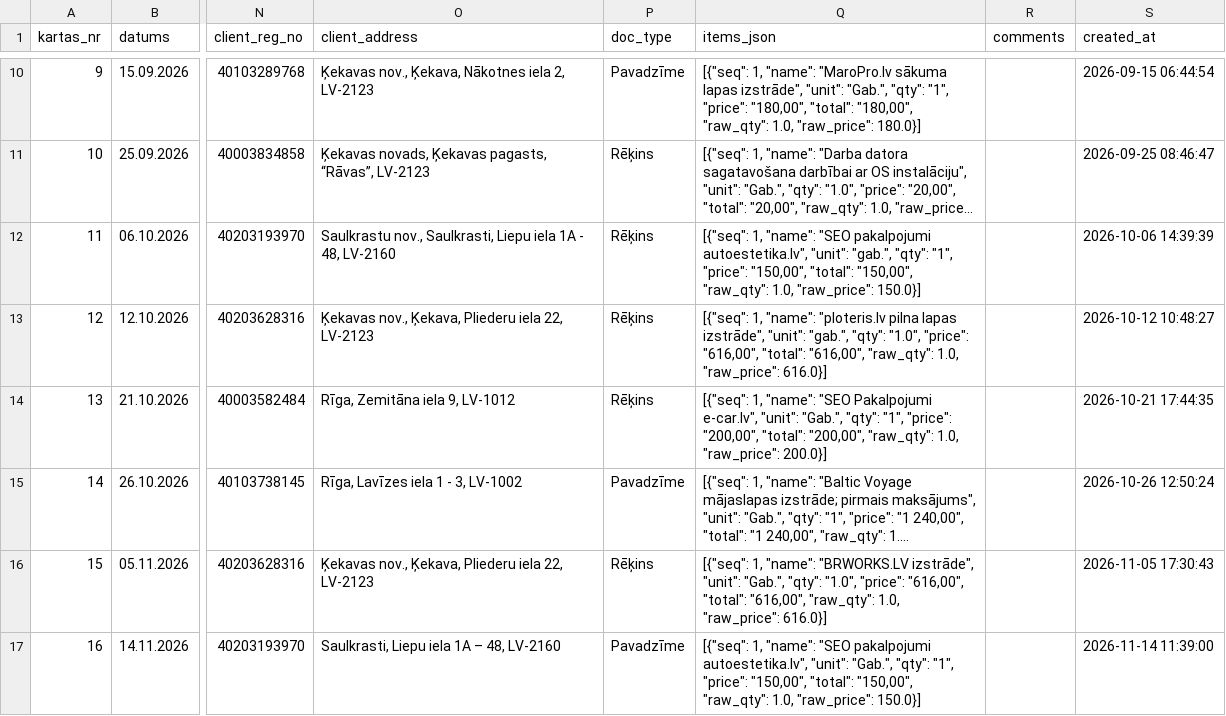
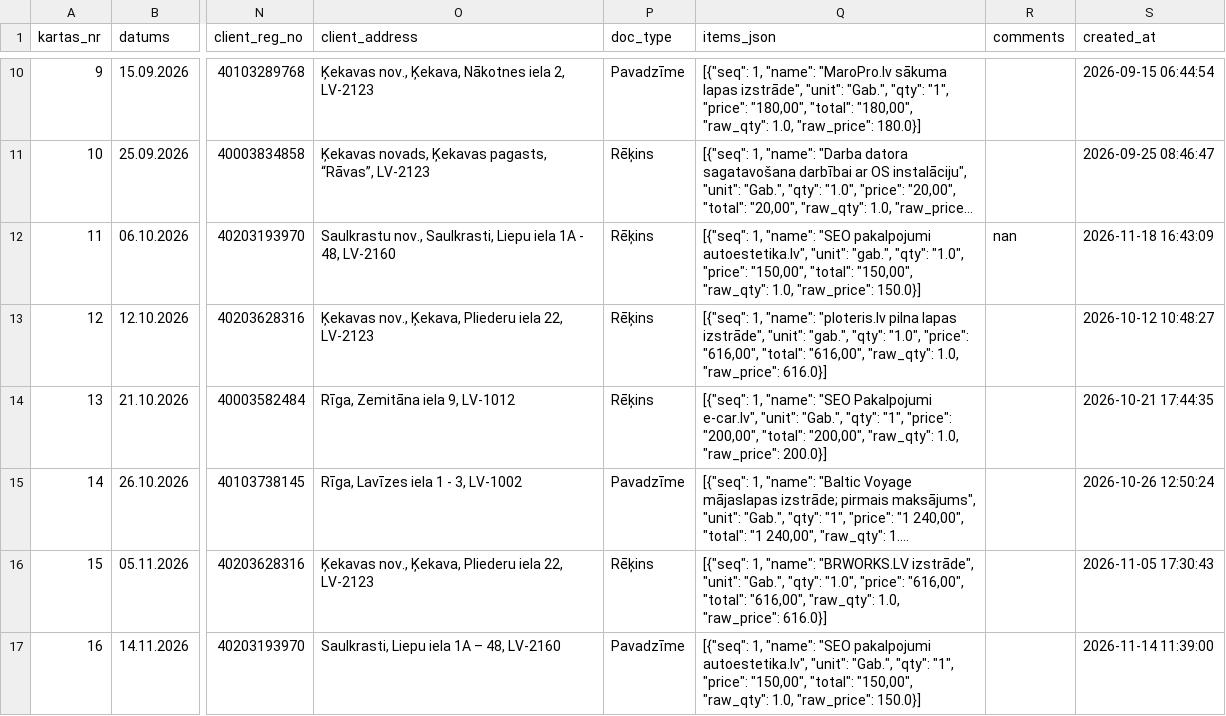
Before and after one commit to Andzhss/LSEO_pavadzimes, a CSV file: LSEO/invoice_history.csv, drawn as a sheet; only a part is shown, gaps mark what is left out; long unchanged cells end in …; the diff names each change by its address in the sheet, - before the commit and + after, or states it on an @@ line.

```diff
--- a/LSEO/invoice_history.csv
+++ b/LSEO/invoice_history.csv
-Q12 (items_json): …"gab.", "qty": "1", "price": "150,00",…
+Q12 (items_json): …"gab.", "qty": "1.0", "price": "150,00",…
-R12 (comments): (empty)
+R12 (comments): nan
-S12 (created_at): 2026-10-06 14:39:39
+S12 (created_at): 2026-11-18 16:43:09
```
